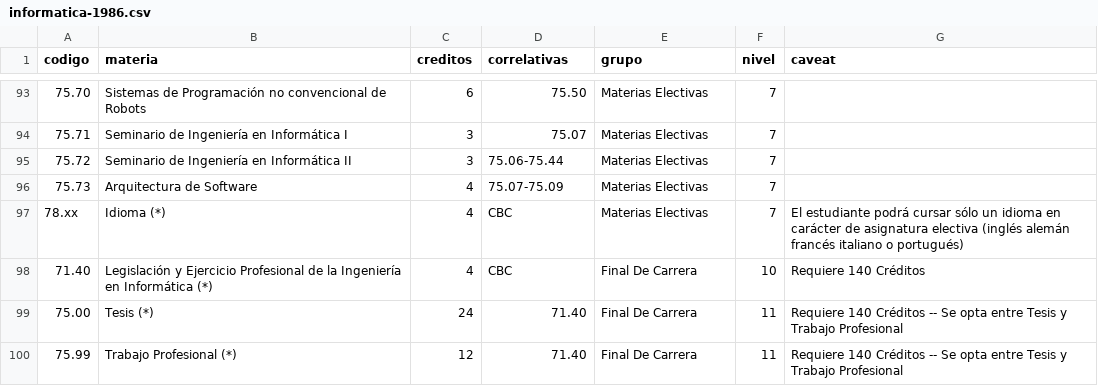
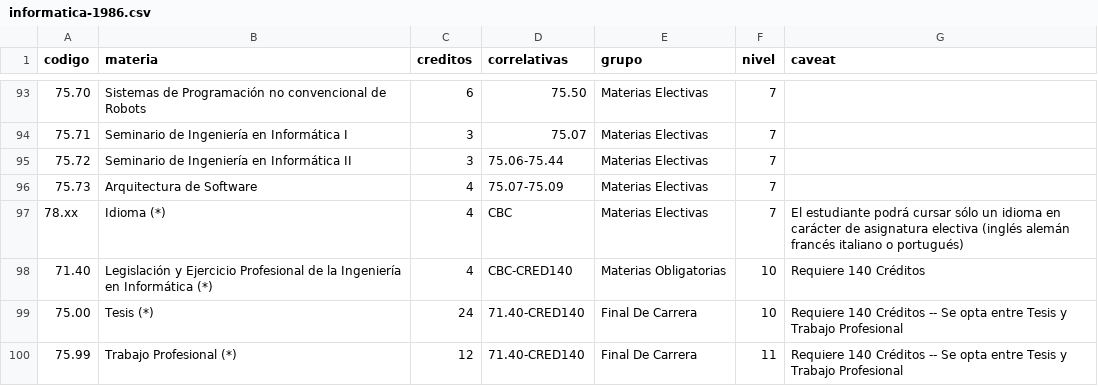
Before and after one commit to FdelMazo/FIUBA-Map, a CSV file: data/informatica-1986.csv, drawn as a sheet; only a part is shown, gaps mark what is left out; the diff names each change by its address in the sheet, - before the commit and + after, or states it on an @@ line.

```diff
--- a/data/informatica-1986.csv
+++ b/data/informatica-1986.csv
-D98 (correlativas): CBC
+D98 (correlativas): CBC-CRED140
-E98 (grupo): Final De Carrera
+E98 (grupo): Materias Obligatorias
-D99:D100 (correlativas): 71.40
+D99:D100 (correlativas): 71.40-CRED140
-F99 (nivel): 11
+F99 (nivel): 10
```
Also changed, not shown: data/civil-2009.csv, data/electricista-2009.csv, 4 other files.
